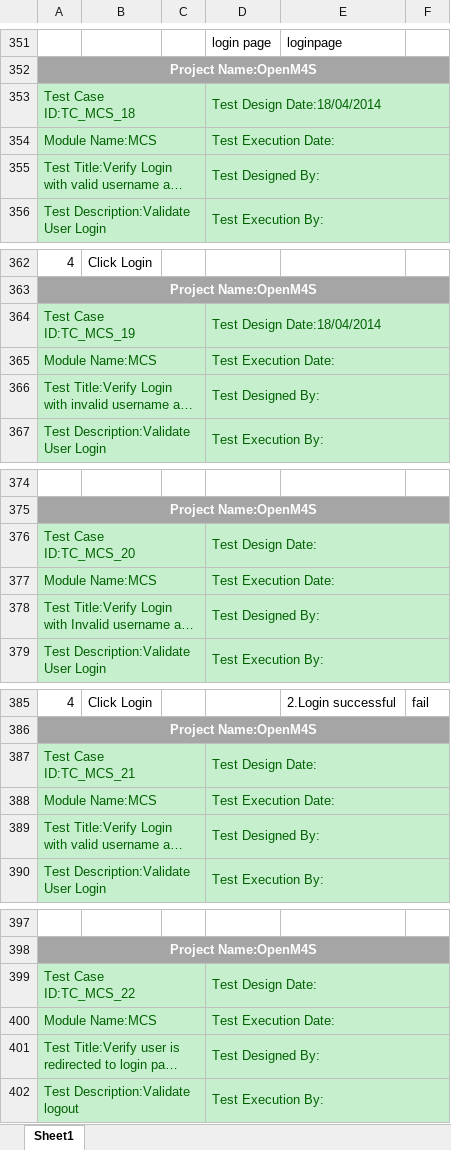
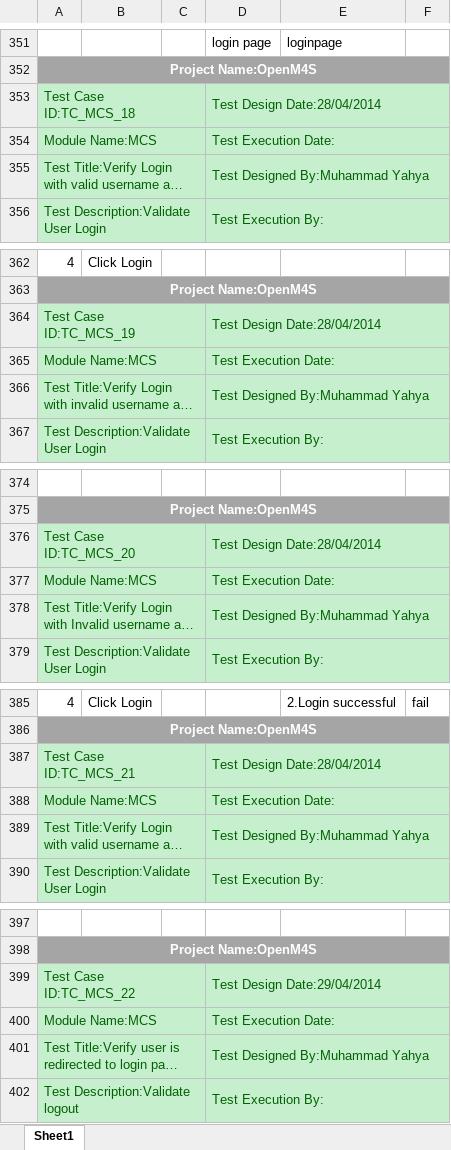
Before and after one commit to OS-M4S/documention, an Excel workbook: TestCases .xlsx, sheet Sheet1, drawn as a sheet; only a part is shown, gaps mark what is left out; long unchanged cells end in …; values as stored, in another font and other column widths than the file's, no borders; the diff covers the shown part only; the diff names each change by its address in the sheet, - before the commit and + after, or states it on an @@ line.

Commit message:
Documents

```diff
--- a/TestCases .xlsx (sheet Sheet1)
+++ b/TestCases .xlsx (sheet Sheet1)
-D353: Test Design Date:18/04/2014
+D353: Test Design Date:28/04/2014
-D355: Test Designed By:
+D355: Test Designed By:Muhammad Yahya
-D364: Test Design Date:18/04/2014
+D364: Test Design Date:28/04/2014
-D366: Test Designed By:
+D366: Test Designed By:Muhammad Yahya
-D376: Test Design Date:
+D376: Test Design Date:28/04/2014
-D378: Test Designed By:
+D378: Test Designed By:Muhammad Yahya
-D387: Test Design Date:
+D387: Test Design Date:28/04/2014
-D389: Test Designed By:
+D389: Test Designed By:Muhammad Yahya
-D399: Test Design Date:
+D399: Test Design Date:29/04/2014
-D401: Test Designed By:
+D401: Test Designed By:Muhammad Yahya
```
Also changed, not shown: 105 edited cells elsewhere in this sheet.
